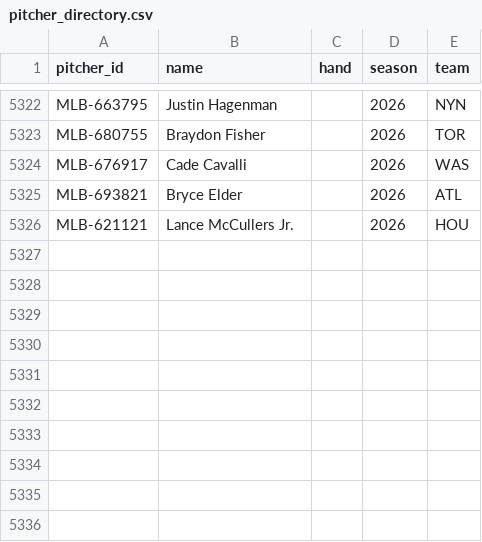
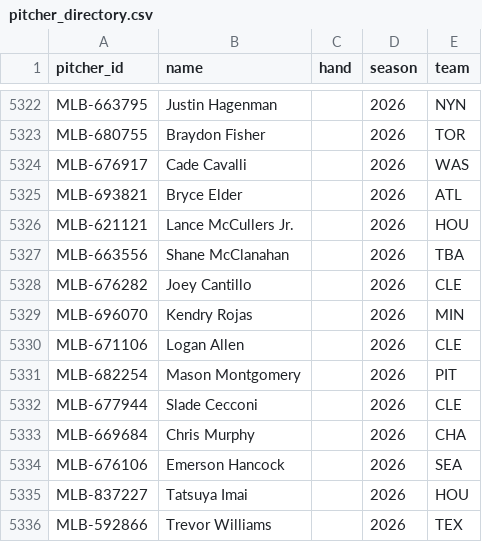
Before and after one commit to AndyS3-design/MLB-Postseason-Forecast-Model, a CSV file: MLB_Forecast_Lab_Cloud_Automation_COMPLETE/data/pitcher_directory.csv, drawn as a sheet; only a part is shown, gaps mark what is left out; the diff names each change by its address in the sheet, - before the commit and + after, or states it on an @@ line.

```diff
--- a/MLB_Forecast_Lab_Cloud_Automation_COMPLETE/data/pitcher_directory.csv
+++ b/MLB_Forecast_Lab_Cloud_Automation_COMPLETE/data/pitcher_directory.csv
+row 5327: MLB-663556 | Shane McClanahan |  | 2026 | TBA
+row 5328: MLB-676282 | Joey Cantillo |  | 2026 | CLE
+row 5329: MLB-696070 | Kendry Rojas |  | 2026 | MIN
+row 5330: MLB-671106 | Logan Allen |  | 2026 | CLE
+row 5331: MLB-682254 | Mason Montgomery |  | 2026 | PIT
+row 5332: MLB-677944 | Slade Cecconi |  | 2026 | CLE
+row 5333: MLB-669684 | Chris Murphy |  | 2026 | CHA
+row 5334: MLB-676106 | Emerson Hancock |  | 2026 | SEA
+row 5335: MLB-837227 | Tatsuya Imai |  | 2026 | HOU
+row 5336: MLB-592866 | Trevor Williams |  | 2026 | TEX
```
Also changed, not shown: MLB_Forecast_Lab_Cloud_Automation_COMPLETE/data/mlb_postseason_2023_2026.csv, 32 other files.
